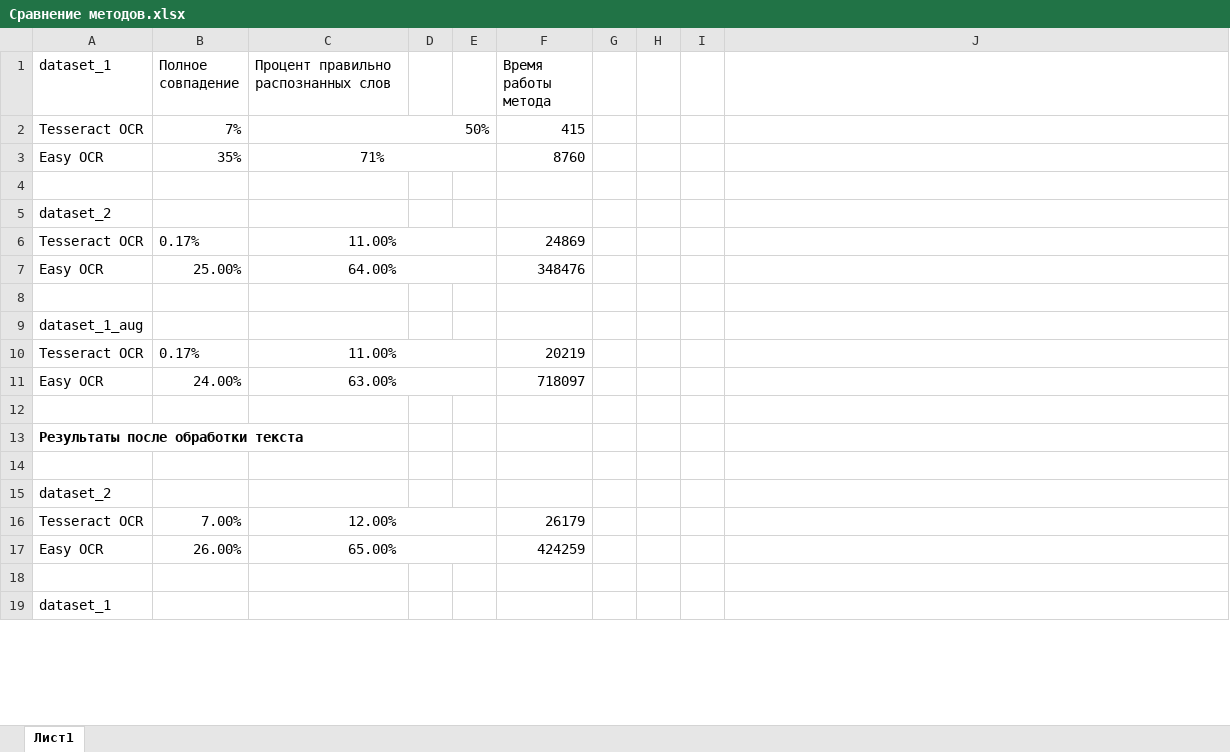
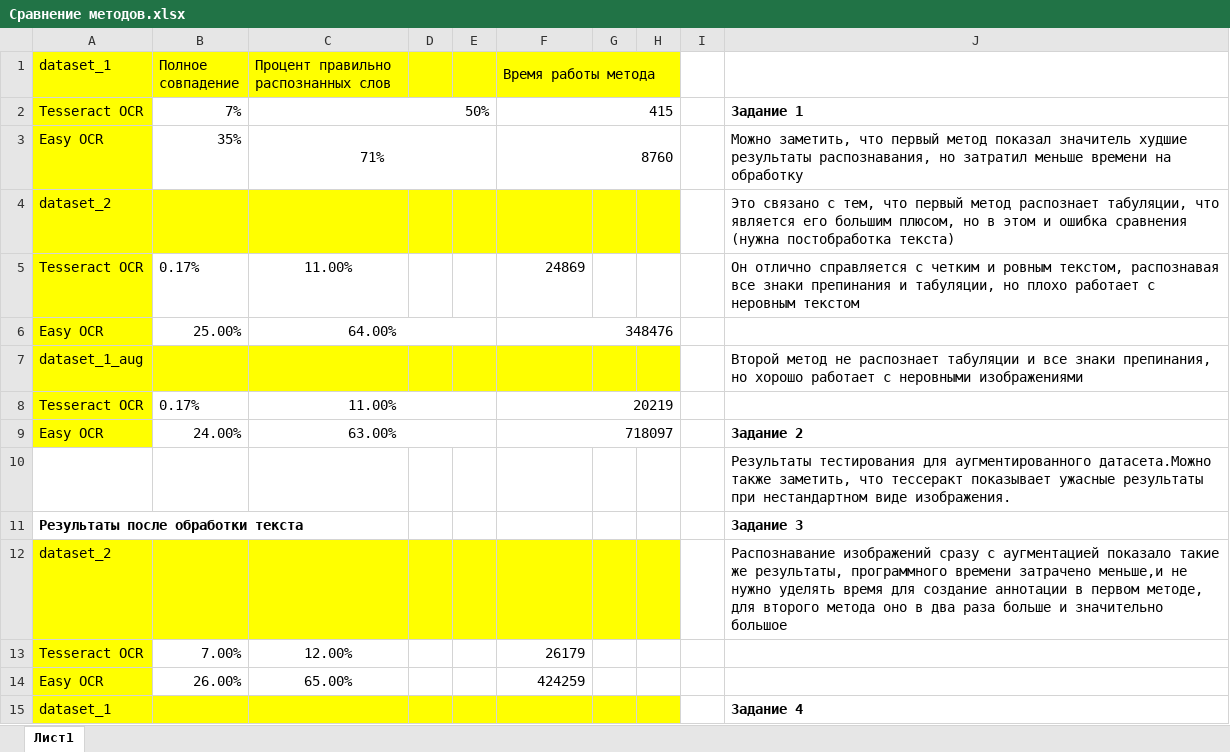
Before and after one commit to krissstyu02/ACOM, an Excel workbook: LR7/Сравнение методов.xlsx, sheet Лист1, drawn as a sheet; only a part is shown; values as stored, in another font and other column widths than the file's, no borders; removed rows and columns are numbered as before the commit, all else as after; the diff covers the shown part only; the diff names each change by its address in the sheet, - before the commit and + after, or states it on an @@ line.

```diff
--- a/LR7/Сравнение методов.xlsx (sheet Лист1)
+++ b/LR7/Сравнение методов.xlsx (sheet Лист1)
-A1:H1 fill: none
+A1:H1 fill: #FFFF00
+F1:H1 merged
-A2:A3 fill: none
+A2:A3 fill: #FFFF00
+F2:H2 merged
-J2: (empty)
+J2: Задание 1
+F3:H3 merged
-J3: (empty)
+J3: Можно заметить, что первый метод показал значитель худшие результаты распознавания, но затратил меньше времени на обработку
-row 4: (empty)
-A4:H4 fill: none
+A4:H4 fill: #FFFF00
-J4: (empty)
+J4: Это связано с тем, что первый метод распознает табуляции, что является его большим плюсом, но в этом и ошибка сравнения (нужна постобработка текста)
-A5:A6 fill: none
+A5:A6 fill: #FFFF00
-C6:E6 merged
-J5: (empty)
+J5: Он отлично справляется с четким и ровным текстом, распознавая все знаки препинания и табуляции, но плохо работает с неровным текстом
+F6:H6 merged
-row 8: (empty)
-A7:H7 fill: none
+A7:H7 fill: #FFFF00
-J7: (empty)
+J7: Второй метод не распознает табуляции и все знаки препинания, но хорошо работает с неровными изображениями
-A8:A9 fill: none
+A8:A9 fill: #FFFF00
+F8:H8 merged
+F9:H9 merged
-J9: (empty)
+J9: Задание 2
-J10: (empty)
+J10: Результаты тестирования для аугментированного датасета.Можно также заметить, что тессеракт показывает ужасные результаты при нестандартном виде изображения.
-J11: (empty)
+J11: Задание 3
-row 14: (empty)
-A12:H12 fill: none
+A12:H12 fill: #FFFF00
-J12: (empty)
+J12: Распознавание изображений сразу с аугментацией показало такие же результаты, программного времени затрачено меньше,и не нужно уделять время для создание аннотации в первом методе, для второго метода оно в два раза больше и значительно большое
-A13:A14 fill: none
+A13:A14 fill: #FFFF00
-C16:E16 merged
-C17:E17 merged
-row 18: (empty)
-A15:H15 fill: none
+A15:H15 fill: #FFFF00
-J15: (empty)
+J15: Задание 4
```
Also changed, not shown: 23 removed rows, 1 edited cell, cell formats and merged cells elsewhere in this sheet, 2 other files.
